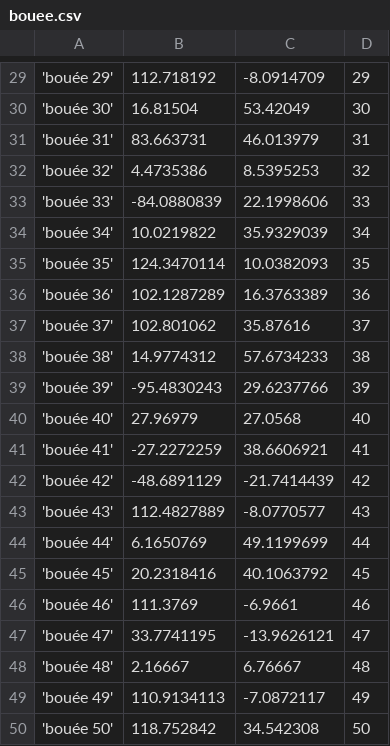
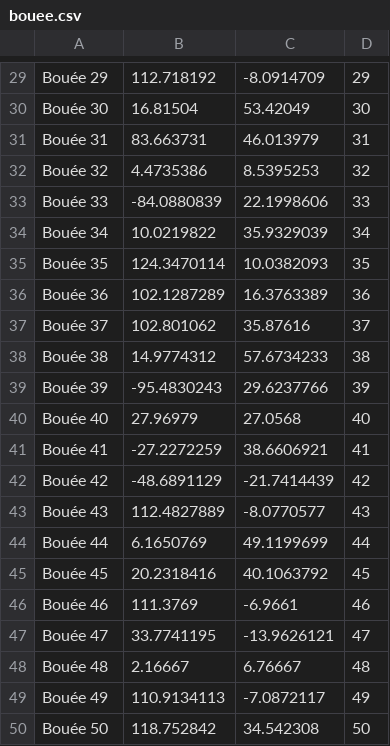
Before and after one commit to heptagonemedia/projet_imr, a CSV file: base-de-donnees/data/mockdata/bouee.csv, drawn as a sheet; only a part is shown, gaps mark what is left out; the diff covers the shown part only.

```diff
--- a/base-de-donnees/data/mockdata/bouee.csv
+++ b/base-de-donnees/data/mockdata/bouee.csv
@@ -29,22 +29,22 @@
-'bouée 29',112.718192,-8.0914709,29
-'bouée 30',16.81504,53.42049,30
-'bouée 31',83.663731,46.013979,31
-'bouée 32',4.4735386,8.5395253,32
-'bouée 33',-84.0880839,22.1998606,33
-'bouée 34',10.0219822,35.9329039,34
-'bouée 35',124.3470114,10.0382093,35
-'bouée 36',102.1287289,16.3763389,36
-'bouée 37',102.801062,35.87616,37
-'bouée 38',14.9774312,57.6734233,38
-'bouée 39',-95.4830243,29.6237766,39
-'bouée 40',27.96979,27.0568,40
-'bouée 41',-27.2272259,38.6606921,41
-'bouée 42',-48.6891129,-21.7414439,42
-'bouée 43',112.4827889,-8.0770577,43
-'bouée 44',6.1650769,49.1199699,44
-'bouée 45',20.2318416,40.1063792,45
-'bouée 46',111.3769,-6.9661,46
-'bouée 47',33.7741195,-13.9626121,47
-'bouée 48',2.16667,6.76667,48
-'bouée 49',110.9134113,-7.0872117,49
-'bouée 50',118.752842,34.542308,50
+Bouée 29,112.718192,-8.0914709,29
+Bouée 30,16.81504,53.42049,30
+Bouée 31,83.663731,46.013979,31
+Bouée 32,4.4735386,8.5395253,32
+Bouée 33,-84.0880839,22.1998606,33
+Bouée 34,10.0219822,35.9329039,34
+Bouée 35,124.3470114,10.0382093,35
+Bouée 36,102.1287289,16.3763389,36
+Bouée 37,102.801062,35.87616,37
+Bouée 38,14.9774312,57.6734233,38
+Bouée 39,-95.4830243,29.6237766,39
+Bouée 40,27.96979,27.0568,40
+Bouée 41,-27.2272259,38.6606921,41
+Bouée 42,-48.6891129,-21.7414439,42
+Bouée 43,112.4827889,-8.0770577,43
+Bouée 44,6.1650769,49.1199699,44
+Bouée 45,20.2318416,40.1063792,45
+Bouée 46,111.3769,-6.9661,46
+Bouée 47,33.7741195,-13.9626121,47
+Bouée 48,2.16667,6.76667,48
+Bouée 49,110.9134113,-7.0872117,49
+Bouée 50,118.752842,34.542308,50
```
Also changed, not shown: 28 edited cells elsewhere in this file, base-de-donnees/data/mockdata/calcul.csv, base-de-donnees/data/mockdata/calcul_enregistre.csv, 4 other files.
